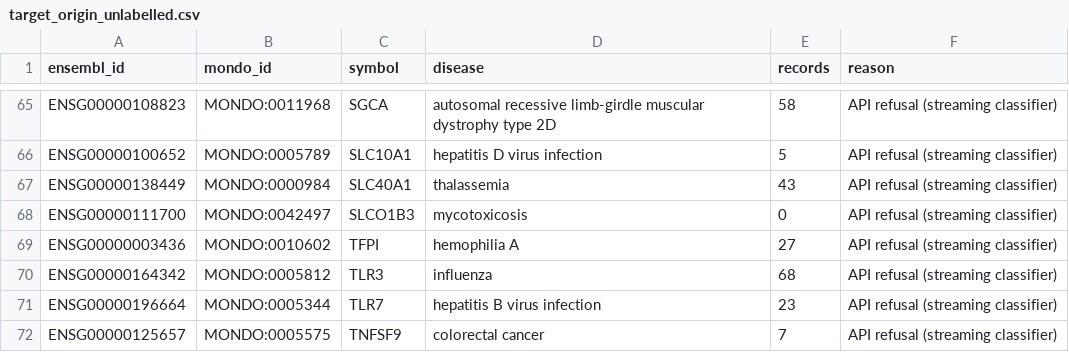
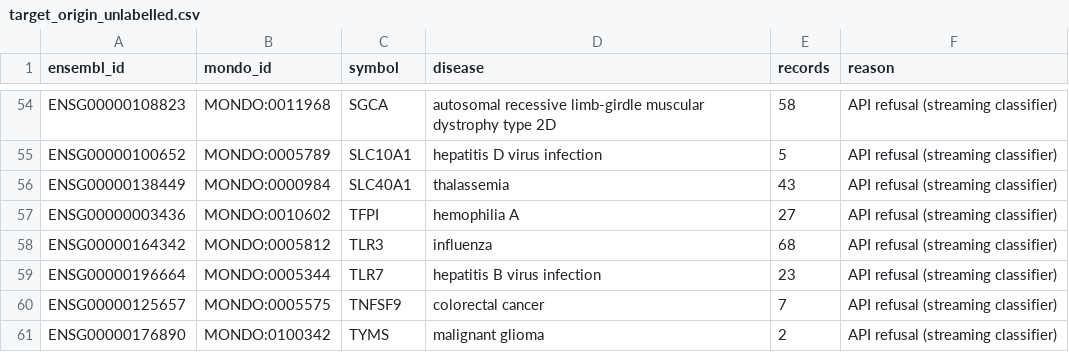
Before and after one commit to StephenGoldstein/predictive-validity, a CSV file: report/audits/target_origin_unlabelled.csv, drawn as a sheet; only a part is shown, gaps mark what is left out; the shorter side is filled out with more unchanged rows; the diff covers the shown part only.

```diff
--- a/report/audits/target_origin_unlabelled.csv
+++ b/report/audits/target_origin_unlabelled.csv
@@ -67,3 +56,2 @@ ENSG00000100652,MONDO:0005789,SLC10A1,hepatitis D virus infection,5,API refusal
 ENSG00000138449,MONDO:0000984,SLC40A1,thalassemia,43,API refusal (streaming classifier)
-ENSG00000111700,MONDO:0042497,SLCO1B3,mycotoxicosis,0,API refusal (streaming classifier)
 ENSG00000003436,MONDO:0010602,TFPI,hemophilia A,27,API refusal (streaming classifier)
```
Also changed, not shown: 11 removed rows elsewhere in this file, 3 other files.
